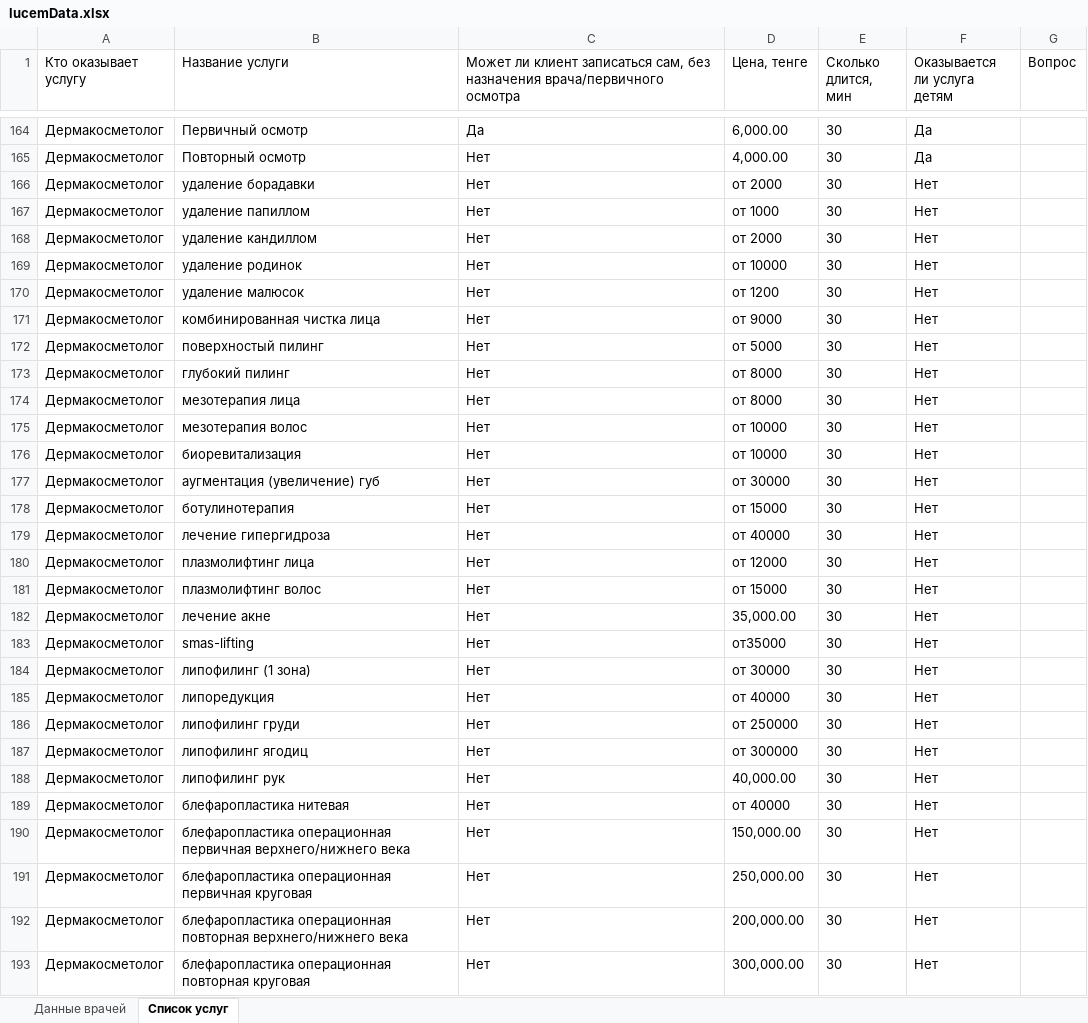
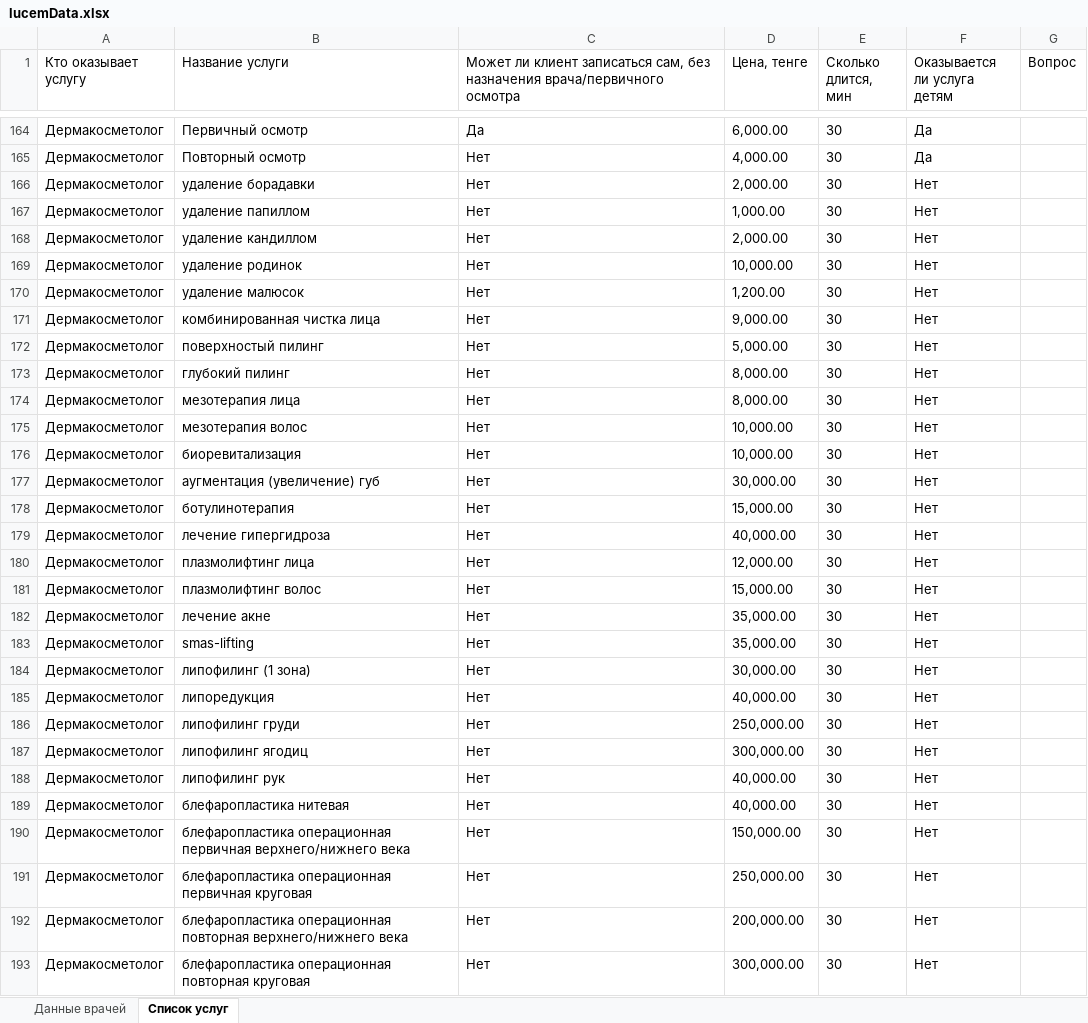
Before and after one commit to nekorytaylor666/lucem-back, an Excel workbook: lucemData.xlsx, sheet Список услуг, drawn as a sheet; only a part is shown, gaps mark what is left out; values as stored, in another font and other column widths than the file's, no borders; charts and pictures not drawn; the diff covers the shown part only; the diff names each change by its address in the sheet, - before the commit and + after, or states it on an @@ line.

```diff
--- a/lucemData.xlsx (sheet Список услуг)
+++ b/lucemData.xlsx (sheet Список услуг)
-D166 (Цена, тенге): от 2000
+D166 (Цена, тенге): 2,000.00
-D167 (Цена, тенге): от 1000
+D167 (Цена, тенге): 1,000.00
-D168 (Цена, тенге): от 2000
+D168 (Цена, тенге): 2,000.00
-D169 (Цена, тенге): от 10000
+D169 (Цена, тенге): 10,000.00
-D170 (Цена, тенге): от 1200
+D170 (Цена, тенге): 1,200.00
-D171 (Цена, тенге): от 9000
+D171 (Цена, тенге): 9,000.00
-D172 (Цена, тенге): от 5000
+D172 (Цена, тенге): 5,000.00
-D173:D174 (Цена, тенге): от 8000
+D173:D174 (Цена, тенге): 8,000.00
-D175:D176 (Цена, тенге): от 10000
+D175:D176 (Цена, тенге): 10,000.00
-D177 (Цена, тенге): от 30000
+D177 (Цена, тенге): 30,000.00
-D178 (Цена, тенге): от 15000
+D178 (Цена, тенге): 15,000.00
-D179 (Цена, тенге): от 40000
+D179 (Цена, тенге): 40,000.00
-D180 (Цена, тенге): от 12000
+D180 (Цена, тенге): 12,000.00
-D181 (Цена, тенге): от 15000
+D181 (Цена, тенге): 15,000.00
-D183 (Цена, тенге): от35000
+D183 (Цена, тенге): 35,000.00
-D184 (Цена, тенге): от 30000
+D184 (Цена, тенге): 30,000.00
-D185 (Цена, тенге): от 40000
+D185 (Цена, тенге): 40,000.00
-D186 (Цена, тенге): от 250000
+D186 (Цена, тенге): 250,000.00
-D187 (Цена, тенге): от 300000
+D187 (Цена, тенге): 300,000.00
-D189 (Цена, тенге): от 40000
+D189 (Цена, тенге): 40,000.00
```
Also changed, not shown: 26 edited cells elsewhere in this sheet, sheet Данные врачей, 10 other files.
